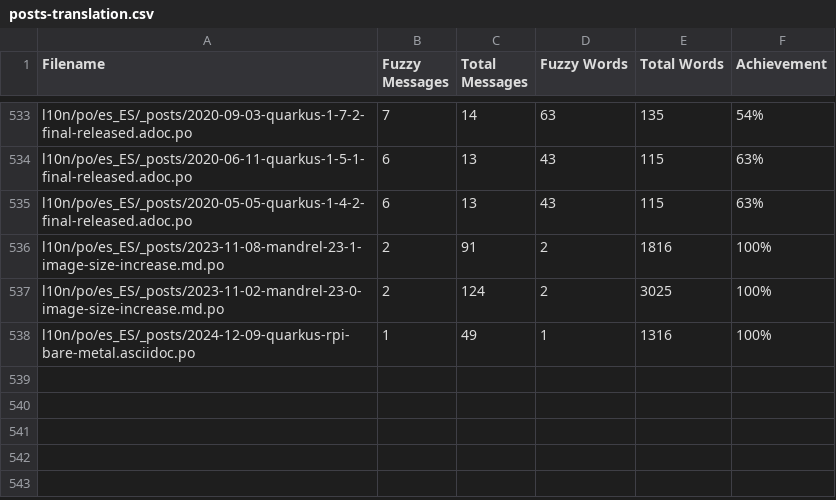
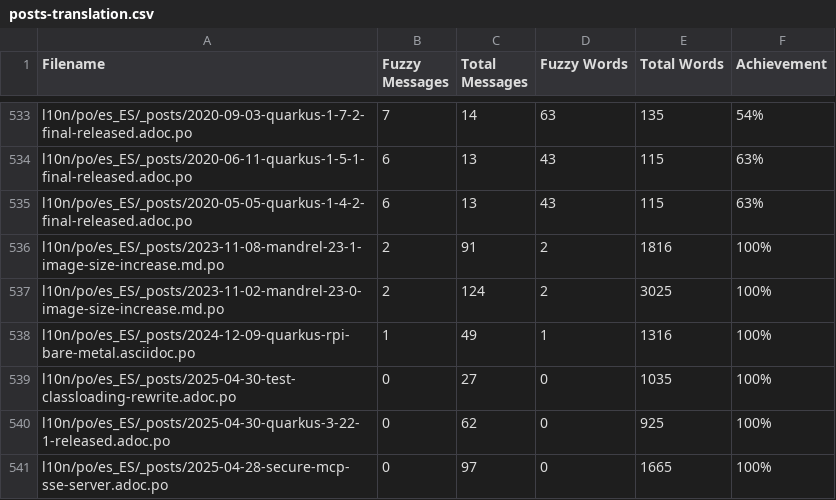
Before and after one commit to quarkusio/es.quarkus.io, a CSV file: l10n/stats/posts-translation.csv, drawn as a sheet; only a part is shown, gaps mark what is left out; the diff names each change by its address in the sheet, - before the commit and + after, or states it on an @@ line.

Commit message:
Update translation stats

```diff
--- a/l10n/stats/posts-translation.csv
+++ b/l10n/stats/posts-translation.csv
+row 539: l10n/po/es_ES/_posts/2025-04-30-test-classloading-rewrite.adoc.po | 0 | 27 | 0 | 1035 | 100%
+row 540: l10n/po/es_ES/_posts/2025-04-30-quarkus-3-22-1-released.adoc.po | 0 | 62 | 0 | 925 | 100%
+row 541: l10n/po/es_ES/_posts/2025-04-28-secure-mcp-sse-server.adoc.po | 0 | 97 | 0 | 1665 | 100%
```
Also changed, not shown: l10n/stats/latest-guides-translation.csv, l10n/stats/main-guides-translation.csv, 1 other file.
